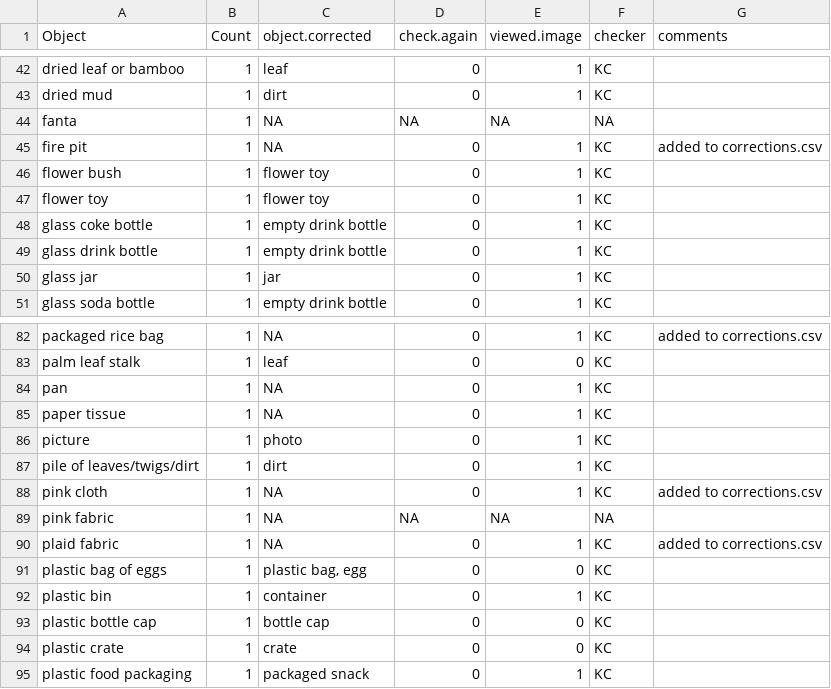
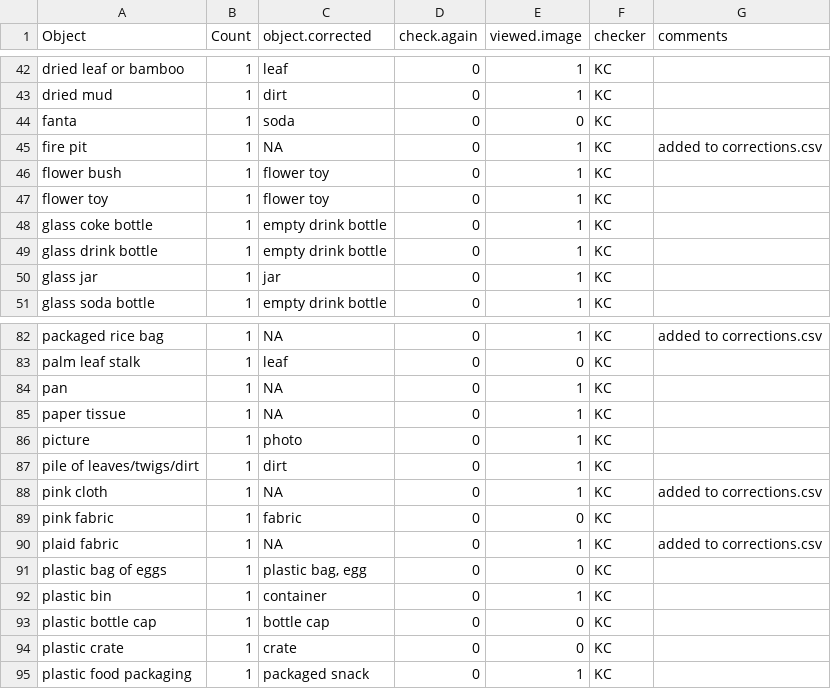
Before and after one commit to kennedycasey/daylong-object-ids, a CSV file: data/manual-checks/labels.csv, drawn as a sheet; only a part is shown, gaps mark what is left out.

Commit message:
update labels and categories

```diff
--- a/data/manual-checks/labels.csv
+++ b/data/manual-checks/labels.csv
@@ -43,3 +43,3 @@ dried leaf or bamboo,1,leaf,0,1,KC,
 dried mud,1,dirt,0,1,KC,
-fanta,1,NA,NA,NA,NA,
+fanta,1,soda,0,0,KC,
 fire pit,1,NA,0,1,KC,added to corrections.csv
@@ -88,3 +88,3 @@ pile of leaves/twigs/dirt,1,dirt,0,1,KC,
 pink cloth,1,NA,0,1,KC,added to corrections.csv
-pink fabric,1,NA,NA,NA,NA,
+pink fabric,1,fabric,0,0,KC,
 plaid fabric,1,NA,0,1,KC,added to corrections.csv
```
Also changed, not shown: data/manual-checks/categories.csv, 4 other files.
